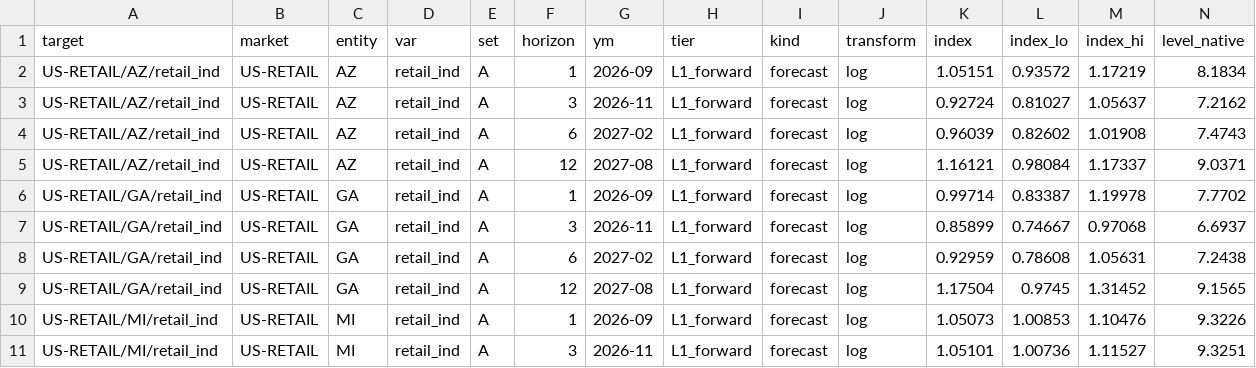
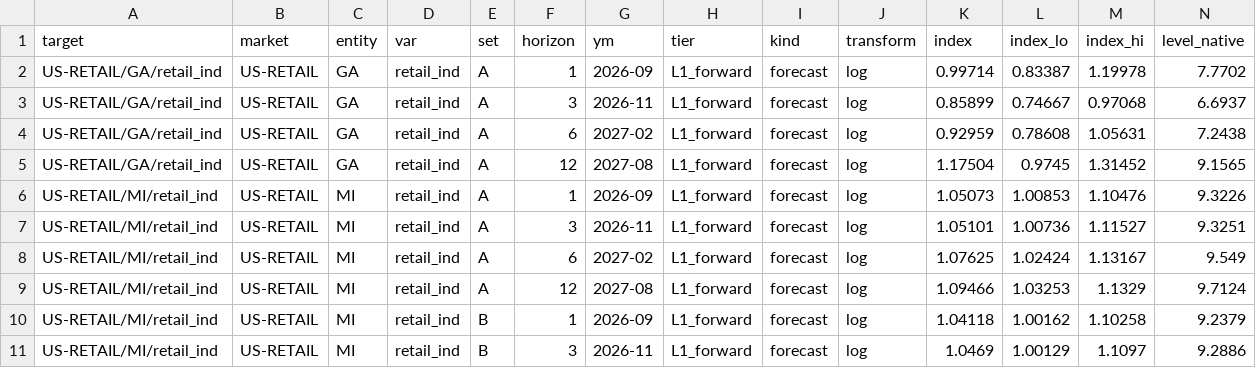
Before and after one commit to bnkim192/eia-harvester, a CSV file: growth_monthly.csv, drawn as a sheet; only a part is shown; the shorter side is filled out with more unchanged rows; rows hold the shown columns only; the diff names each change by its address in the sheet, - before the commit and + after, or states it on an @@ line.

```diff
--- a/growth_monthly.csv
+++ b/growth_monthly.csv
-row 2: US-RETAIL/AZ/retail_ind | US-RETAIL | AZ | retail_ind | A | 1 | 2026-09 | L1_forward | forecast | log | 1.05151 | 0.93572 | 1.17219 | 8.1834
-row 3: US-RETAIL/AZ/retail_ind | US-RETAIL | AZ | retail_ind | A | 3 | 2026-11 | L1_forward | forecast | log | 0.92724 | 0.81027 | 1.05637 | 7.2162
-row 4: US-RETAIL/AZ/retail_ind | US-RETAIL | AZ | retail_ind | A | 6 | 2027-02 | L1_forward | forecast | log | 0.96039 | 0.82602 | 1.01908 | 7.4743
-row 5: US-RETAIL/AZ/retail_ind | US-RETAIL | AZ | retail_ind | A | 12 | 2027-08 | L1_forward | forecast | log | 1.16121 | 0.98084 | 1.17337 | 9.0371
```
Also changed, not shown: panel_monthly.csv, 6 other files.
